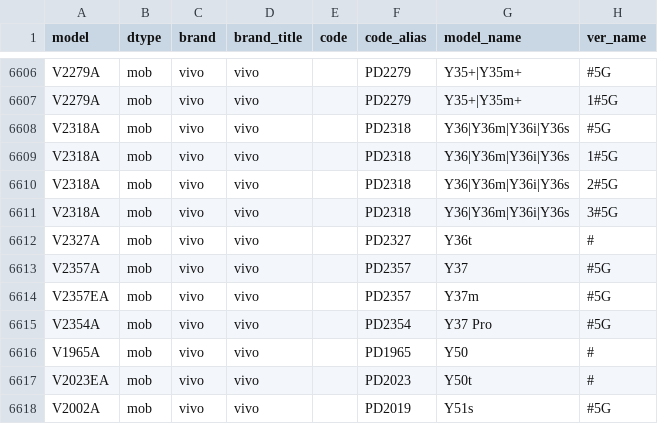
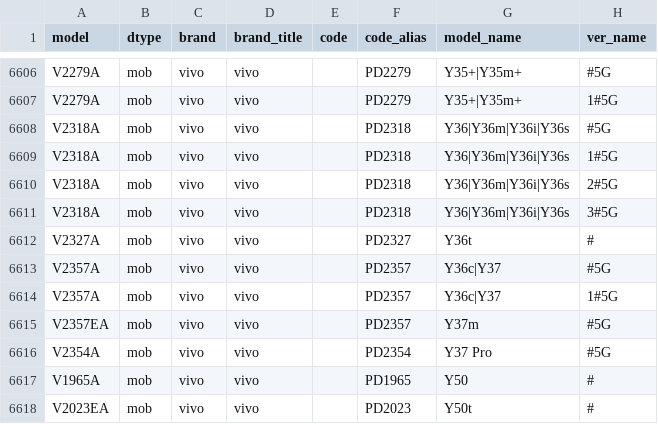
Before and after one commit to KHwang9883/MobileModels-csv, a CSV file: models.csv, drawn as a sheet; only a part is shown, gaps mark what is left out; the shorter side is filled out with more unchanged rows.

Commit message:
Sync with MobileModels f4972b823c9626e1ba8e1748bd26153c986a08b3

```diff
--- a/models.csv
+++ b/models.csv
@@ -6612,3 +6612,4 @@ V2318A,mob,vivo,vivo,,PD2318,Y36|Y36m|Y36i|Y36s,3#5G
 V2327A,mob,vivo,vivo,,PD2327,Y36t,#
-V2357A,mob,vivo,vivo,,PD2357,Y37,#5G
+V2357A,mob,vivo,vivo,,PD2357,Y36c|Y37,#5G
+V2357A,mob,vivo,vivo,,PD2357,Y36c|Y37,1#5G
 V2357EA,mob,vivo,vivo,,PD2357,Y37m,#5G
```
Also changed, not shown: 1 other file.
